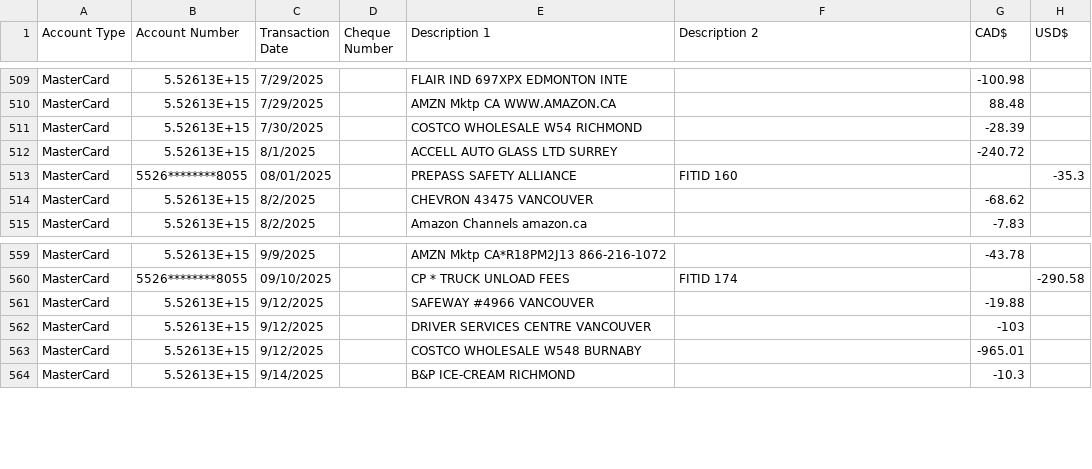
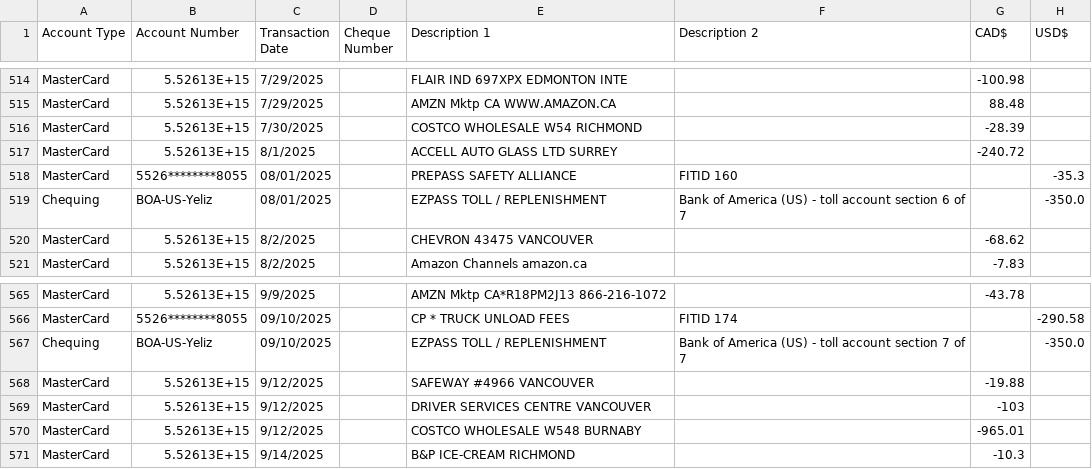
Before and after one commit to Efebektas23/QUICKYEL, a CSV file: Samples/RBC/download-transactions credit card 2025.csv, drawn as a sheet; only a part is shown, gaps mark what is left out; the diff covers the shown part only.

```diff
--- a/Samples/RBC/download-transactions credit card 2025.csv
+++ b/Samples/RBC/download-transactions credit card 2025.csv
@@ -513,2 +518,3 @@ MasterCard,5.52613E+15,8/1/2025,,ACCELL AUTO GLASS LTD SURREY,,-240.72,
 MasterCard,5526********8055,08/01/2025,,PREPASS SAFETY ALLIANCE,FITID 160,,-35.3
+Chequing,BOA-US-Yeliz,08/01/2025,,EZPASS TOLL / REPLENISHMENT,Bank of America (US) - toll account section 6 of 7,,-350.0
 MasterCard,5.52613E+15,8/2/2025,,CHEVRON 43475 VANCOUVER,,-68.62,
@@ -560,2 +566,3 @@ MasterCard,5.52613E+15,9/9/2025,,AMZN Mktp CA*R18PM2J13 866-216-1072,,-43.78,
 MasterCard,5526********8055,09/10/2025,,CP * TRUCK UNLOAD FEES,FITID 174,,-290.58
+Chequing,BOA-US-Yeliz,09/10/2025,,EZPASS TOLL / REPLENISHMENT,Bank of America (US) - toll account section 7 of 7,,-350.0
 MasterCard,5.52613E+15,9/12/2025,,SAFEWAY #4966 VANCOUVER,,-19.88,
```
Also changed, not shown: 5 added rows elsewhere in this file, 1 other file.
